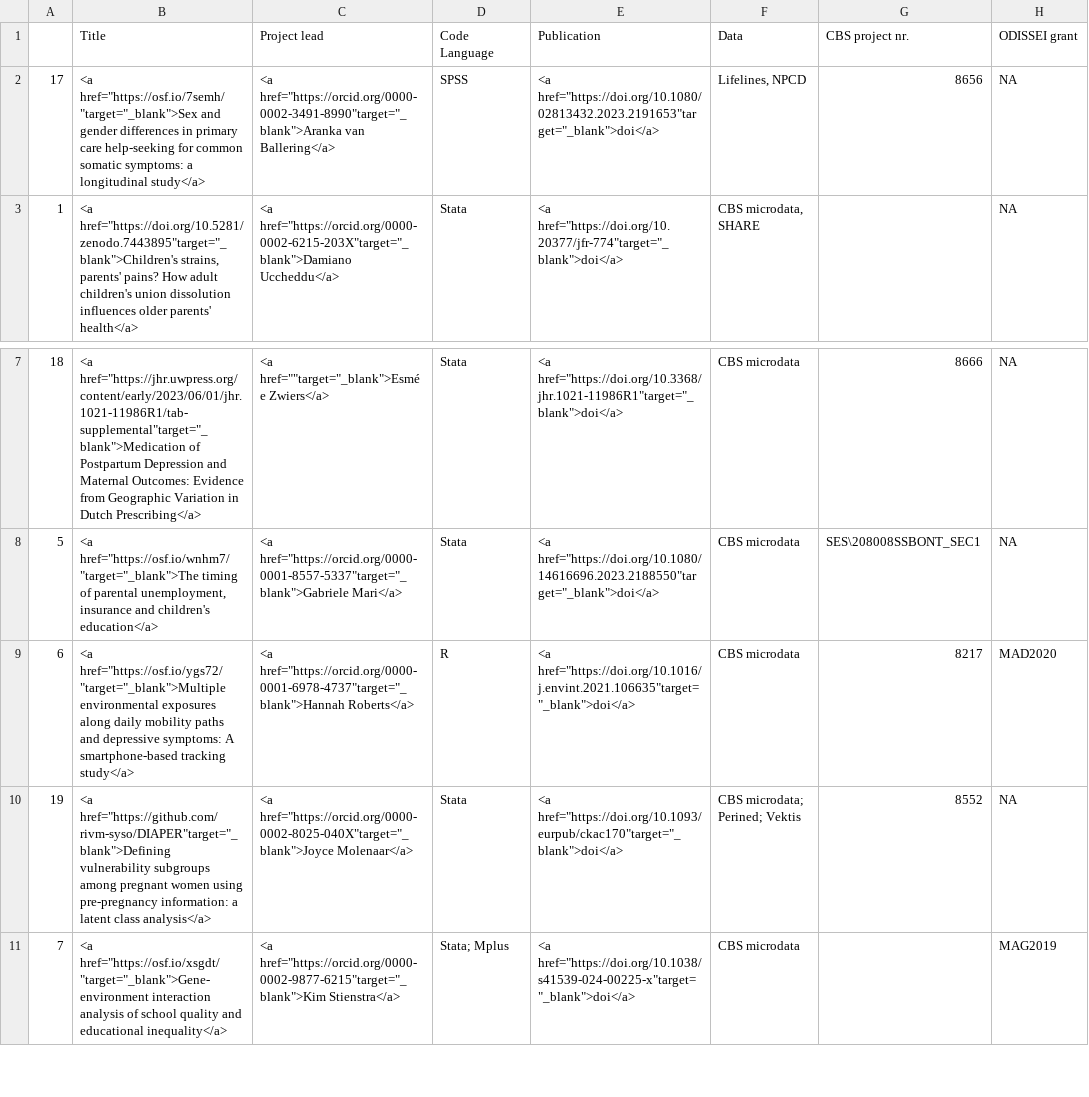
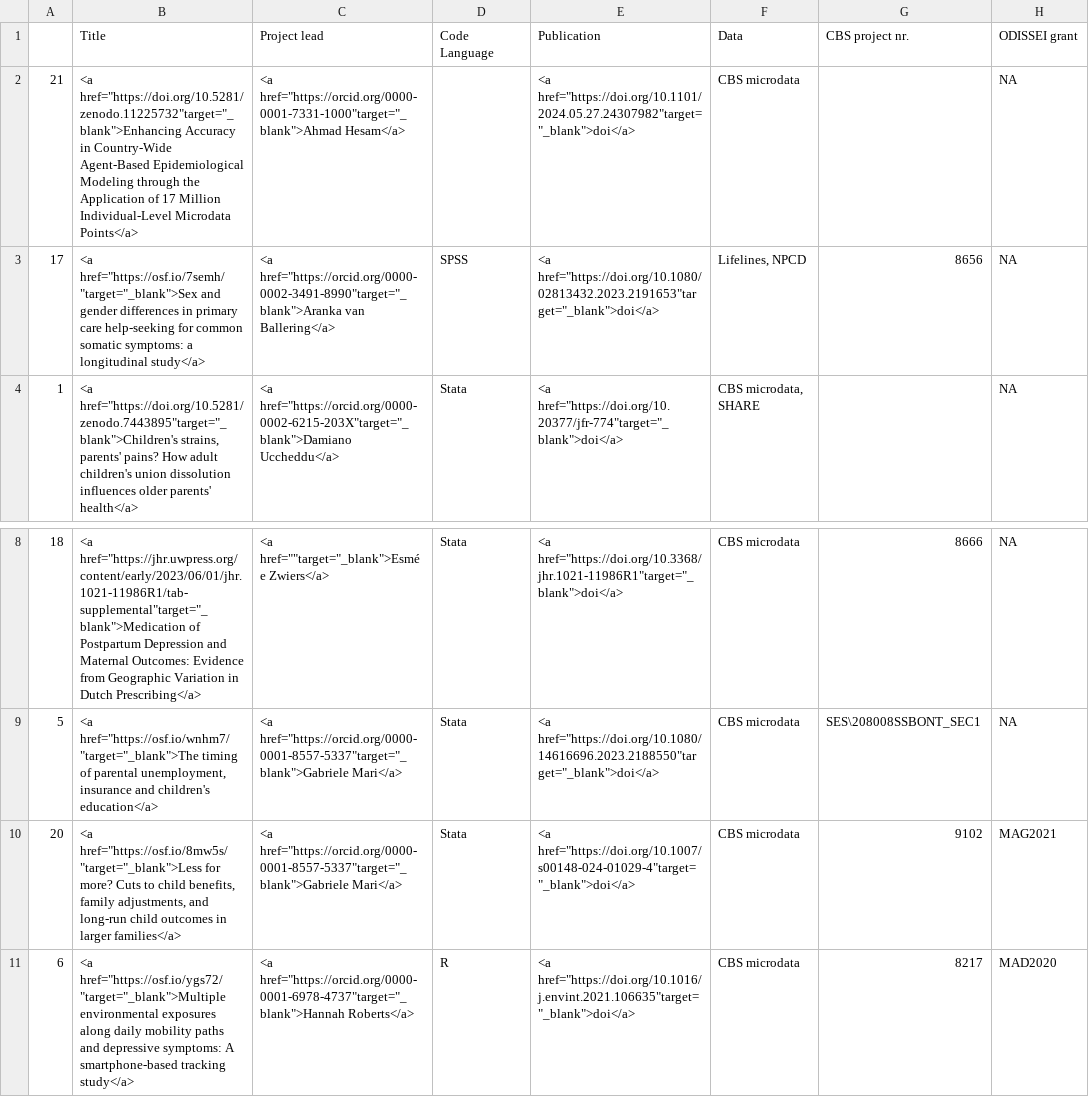
Before and after one commit to odissei-data/ODISSEI-code-library, a CSV file: _data/cbs.csv, drawn as a sheet; only a part is shown, gaps mark what is left out; the shorter side is filled out with more unchanged rows.

Commit message:
added 2 cbs projects

```diff
--- a/_data/cbs.csv
+++ b/_data/cbs.csv
@@ -1,2 +1,3 @@
 "","Title","Project lead","Code Language","Publication","Data","CBS project nr.","ODISSEI grant"
+"21","<a href=""https://doi.org/10.5281/zenodo.11225732""target=""_blank"">Enhancing Accuracy in Country-Wide Agent-Based Epidemiological Modeling through the Application of 17 Million Individual-Level Microdata Points</a>","<a href=""https://orcid.org/0000-0001-7331-1000""target=""_blank"">Ahmad Hesam</a>","","<a href=""https://doi.org/10.1101/2024.05.27.24307982""target=""_blank"">doi</a>","CBS microdata","",NA
 "17","<a href=""https://osf.io/7semh/""target=""_blank"">Sex and gender differences in primary care help-seeking for common somatic symptoms: a longitudinal study</a>","<a href=""https://orcid.org/0000-0002-3491-8990""target=""_blank"">Aranka van Ballering</a>","SPSS","<a href=""https://doi.org/10.1080/02813432.2023.2191653""target=""_blank"">doi</a>","Lifelines, NPCD","8656",NA
@@ -8,2 +9,3 @@
 "5","<a href=""https://osf.io/wnhm7/""target=""_blank"">The timing of parental unemployment, insurance and children's education</a>","<a href=""https://orcid.org/0000-0001-8557-5337""target=""_blank"">Gabriele Mari</a>","Stata","<a href=""https://doi.org/10.1080/14616696.2023.2188550""target=""_blank"">doi</a>","CBS microdata","SES\208008SSBONT_SEC1",NA
+"20","<a href=""https://osf.io/8mw5s/""target=""_blank"">Less for more? Cuts to child benefits, family adjustments, and long-run child outcomes in larger families</a>","<a href=""https://orcid.org/0000-0001-8557-5337""target=""_blank"">Gabriele Mari</a>","Stata","<a href=""https://doi.org/10.1007/s00148-024-01029-4""target=""_blank"">doi</a>","CBS microdata","9102","MAG2021"
 "6","<a href=""https://osf.io/ygs72/""target=""_blank"">Multiple environmental exposures along daily mobility paths and depressive symptoms: A smartphone-based tracking study</a>","<a href=""https://orcid.org/0000-0001-6978-4737""target=""_blank"">Hannah Roberts</a>","R","<a href=""https://doi.org/10.1016/j.envint.2021.106635""target=""_blank"">doi</a>","CBS microdata","8217","MAD2020"
```
